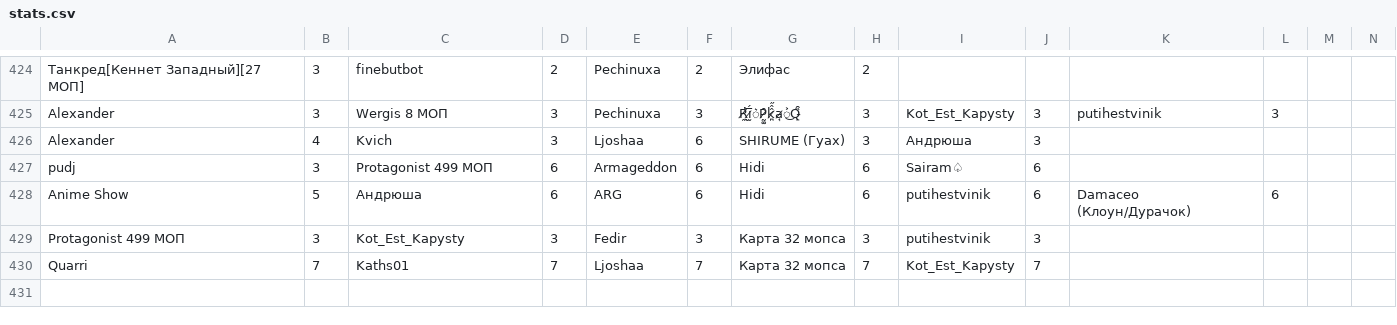
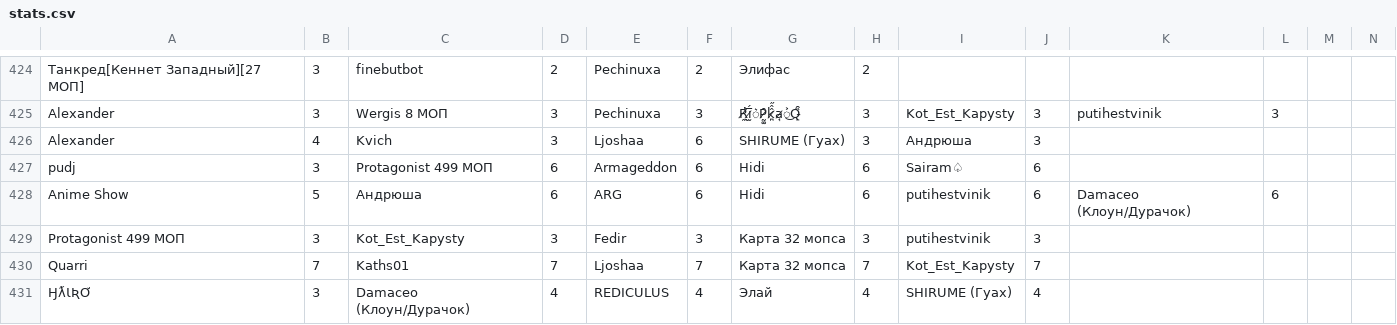
Before and after one commit to zzzRobottzzz/dnd-stats, a CSV file: stats.csv, drawn as a sheet; only a part is shown, gaps mark what is left out; rows hold the shown columns only; the diff names each change by its address in the sheet, - before the commit and + after, or states it on an @@ line.

Commit message:
Update statistics

```diff
--- a/stats.csv
+++ b/stats.csv
+row 431: ӇƛƖƦƠ | 3 | Damaceo (Клоун/Дурачок) | 4 | REDICULUS | 4 | Элай | 4 | SHIRUME (Гуах) | 4
```
